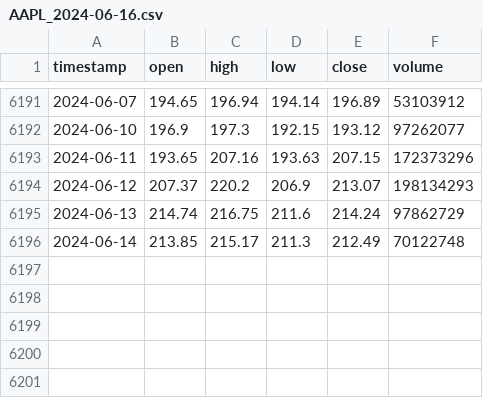
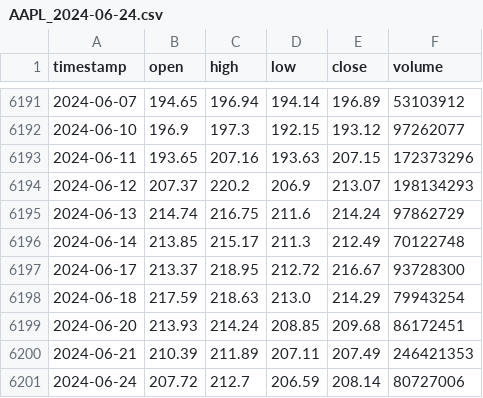
Before and after one commit to brandonkeung/Stock-Prediction-with-LSTM-and-NLP, a CSV file: data/AAPL/AAPL_2024-06-24.csv (was data/AAPL/AAPL_2024-06-16.csv), drawn as a sheet; only a part is shown, gaps mark what is left out; the diff names each change by its address in the sheet, - before the commit and + after, or states it on an @@ line.

```diff
--- a/data/AAPL/AAPL_2024-06-16.csv
+++ b/data/AAPL/AAPL_2024-06-24.csv
+row 6197: 2024-06-17 | 213.37 | 218.95 | 212.72 | 216.67 | 93728300
+row 6198: 2024-06-18 | 217.59 | 218.63 | 213.0 | 214.29 | 79943254
+row 6199: 2024-06-20 | 213.93 | 214.24 | 208.85 | 209.68 | 86172451
+row 6200: 2024-06-21 | 210.39 | 211.89 | 207.11 | 207.49 | 246421353
+row 6201: 2024-06-24 | 207.72 | 212.7 | 206.59 | 208.14 | 80727006
```
Also changed, not shown: data/AMZN/AMZN_2024-06-24.csv, data/GOOGL/GOOGL_2024-06-24.csv, 28 other files.
